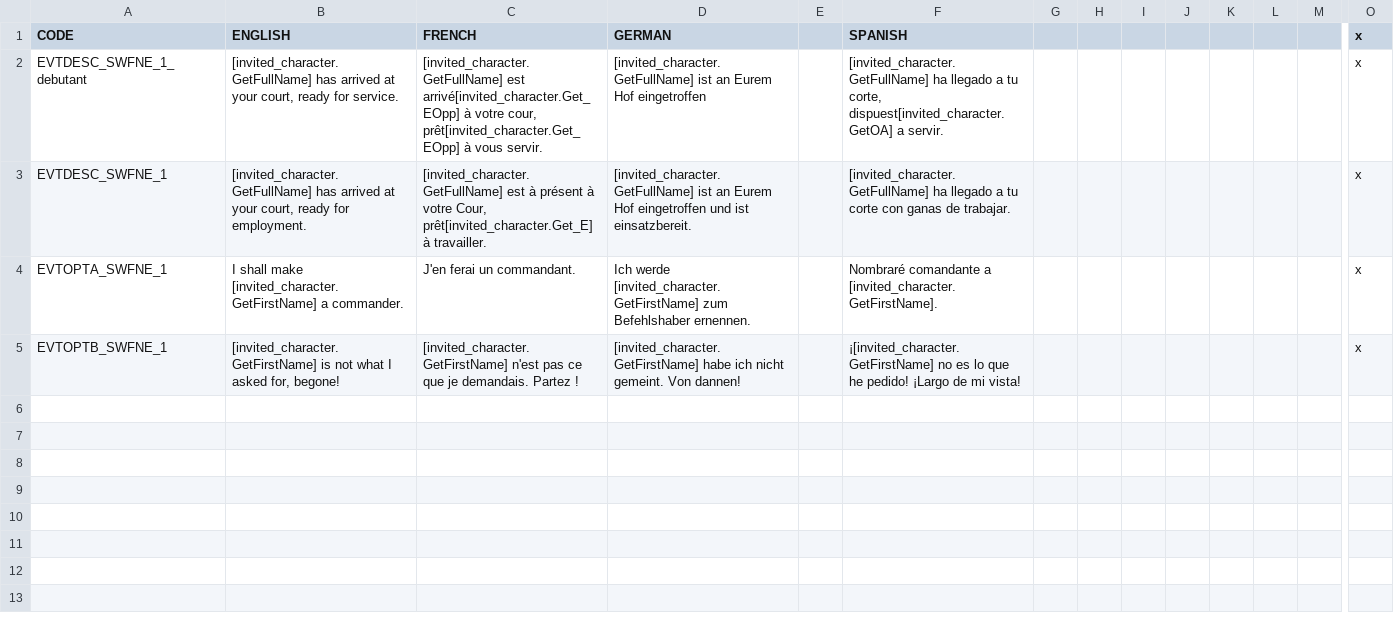
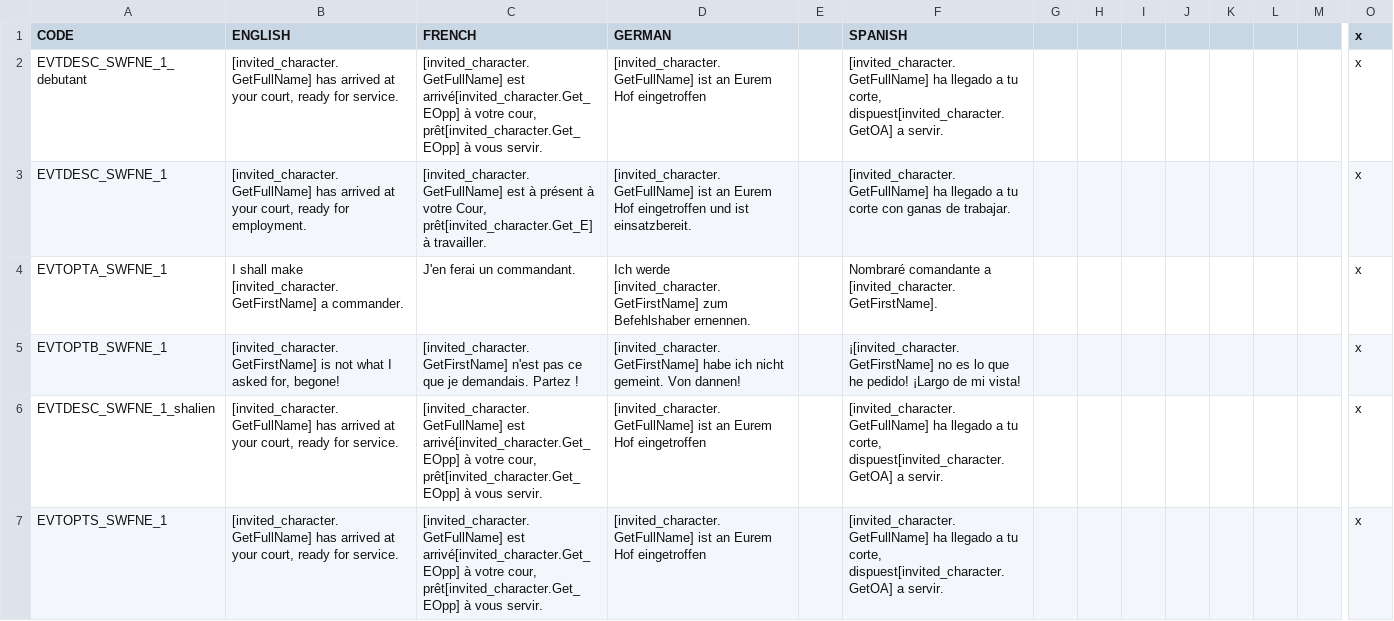
Before and after one commit to shalien/Strange-Phantaisies, a CSV file: src/ShalienWildFantasy/localisation/SWF_events.csv, drawn as a sheet; only a part is shown, gaps mark what is left out; rows hold the shown columns only; the diff names each change by its address in the sheet, - before the commit and + after, or states it on an @@ line.

```diff
--- a/src/ShalienWildFantasy/localisation/SWF_events.csv
+++ b/src/ShalienWildFantasy/localisation/SWF_events.csv
+row 6: EVTDESC_SWFNE_1_shalien | [invited_character.GetFullName] has arrived at your court, ready for service. | [invited_character.GetFullName] est arrivé[invited_character.Get_EOpp] à votre cour, prêt[invited_character.Get_EOpp] à vous servir. | [invited_character.GetFullName] ist an Eurem Hof eingetroffen |  | [invited_character.GetFullName] ha llegado a tu corte, dispuest[invited_character.GetOA] a servir. |  |  |  |  |  |  |  | x
+row 7: EVTOPTS_SWFNE_1 | [invited_character.GetFullName] has arrived at your court, ready for service. | [invited_character.GetFullName] est arrivé[invited_character.Get_EOpp] à votre cour, prêt[invited_character.Get_EOpp] à vous servir. | [invited_character.GetFullName] ist an Eurem Hof eingetroffen |  | [invited_character.GetFullName] ha llegado a tu corte, dispuest[invited_character.GetOA] a servir. |  |  |  |  |  |  |  | x
```
Also changed, not shown: src/ShalienWildFantasy/localisation/SWF_decisions.csv, 7 other files.
